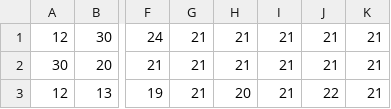
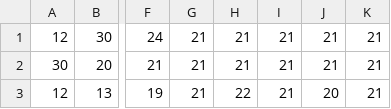
Before and after one commit to borissedlak/analysis, a CSV file: DATE/batch_size_history.csv, drawn as a sheet; only a part is shown, gaps mark what is left out; the diff names each change by its address in the sheet, - before the commit and + after, or states it on an @@ line.

```diff
--- a/DATE/batch_size_history.csv
+++ b/DATE/batch_size_history.csv
-H3: 20
+H3: 22
-J3: 22
+J3: 20
```
Also changed, not shown: DATE/regression_points.csv, 3 other files.
